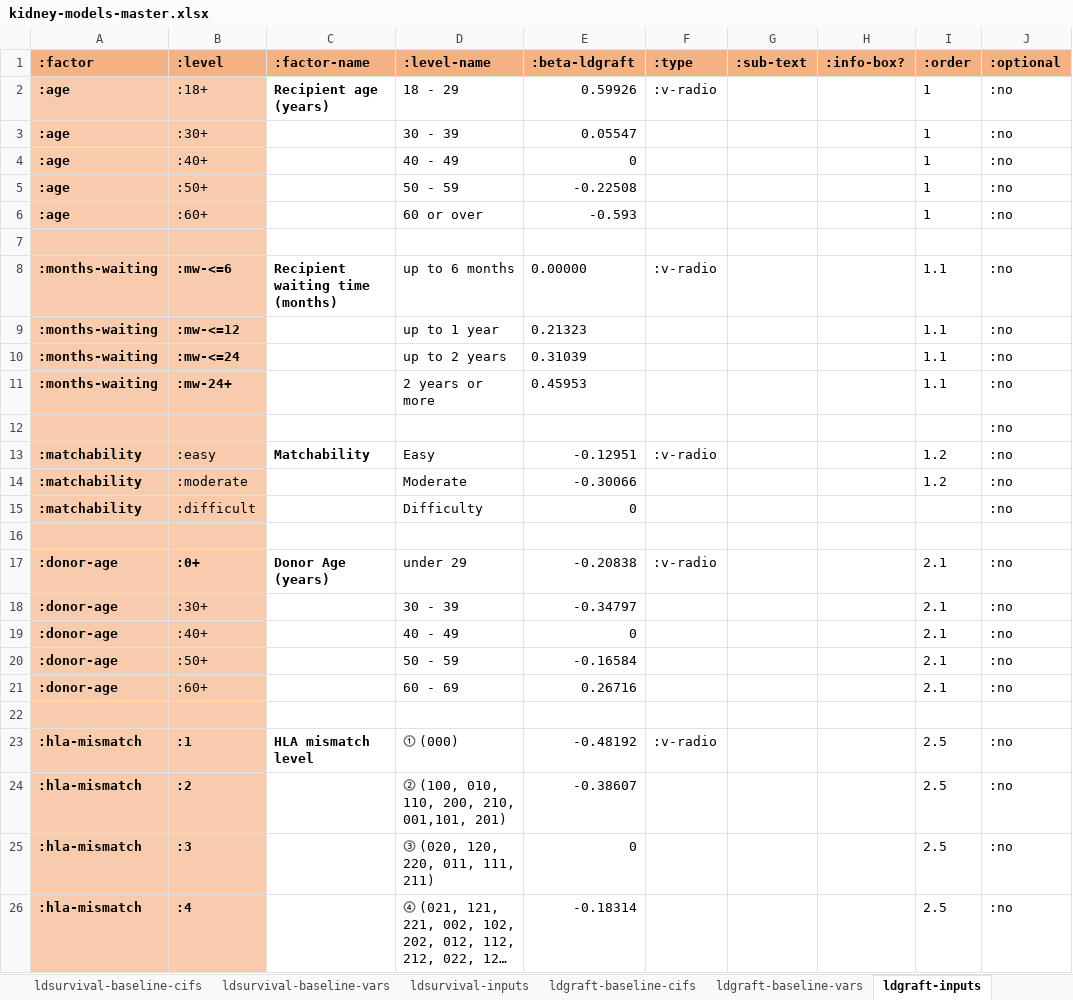
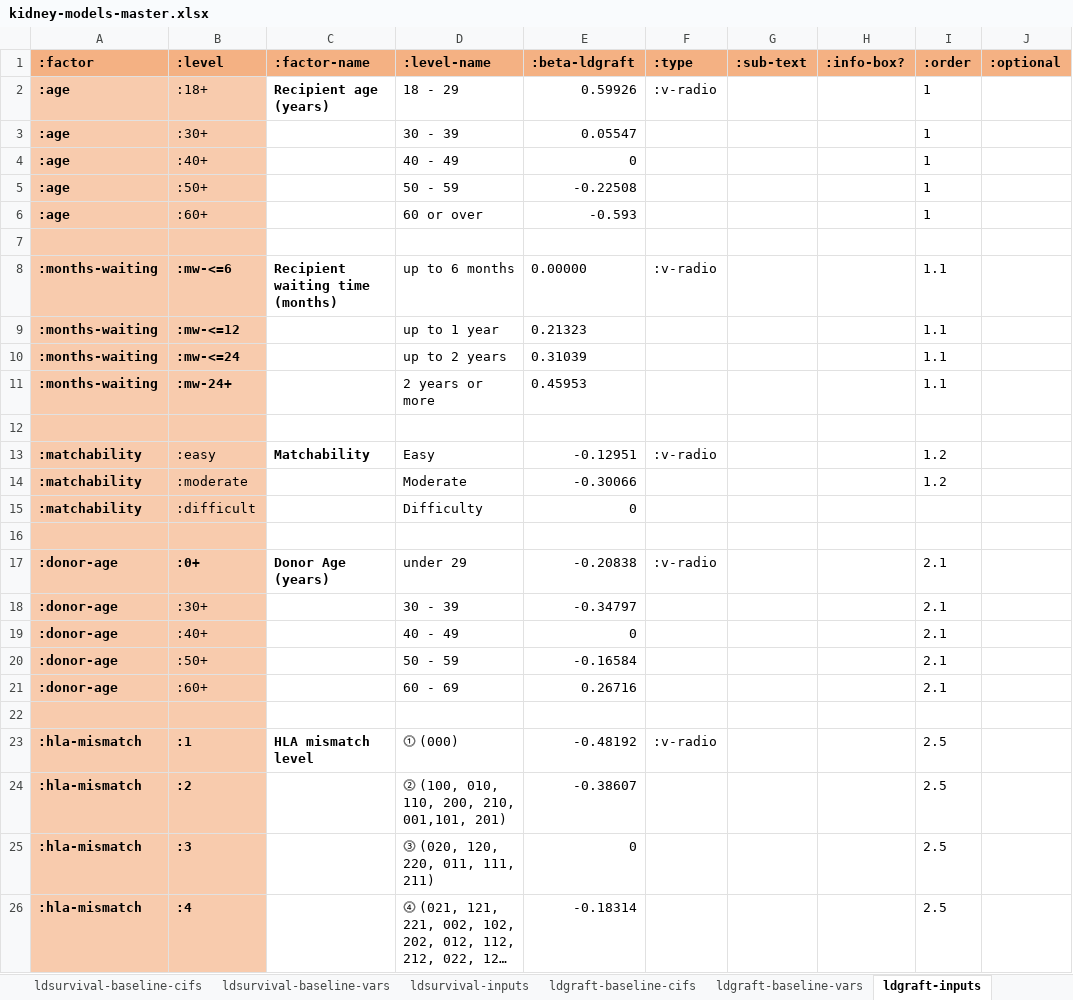
Before and after one commit to WintonCentre/kcp, an Excel workbook: resources/kidney-models-master.xlsx, sheet ldgraft-inputs, drawn as a sheet; long unchanged cells end in …; values as stored, in another font and other column widths than the file's, no borders; removed rows and columns are numbered as before the commit, all else as after; the diff names each change by its address in the sheet, - before the commit and + after, or states it on an @@ line.

```diff
--- a/resources/kidney-models-master.xlsx (sheet ldgraft-inputs)
+++ b/resources/kidney-models-master.xlsx (sheet ldgraft-inputs)
-J2:J6 (:optional): :no
+J2:J6 (:optional): (empty)
-J8:J11 (:optional): :no
+J8:J11 (:optional): (empty)
-row 12:  |  |  |  |  |  |  |  |  | :no
-row 13: :matchability | :easy | Matchability | Easy | -0.12951 | :v-radio |  |  | 1.2 | :no
-row 14: :matchability | :moderate |  | Moderate | -0.30066 |  |  |  | 1.2 | :no
-row 15: :matchability | :difficult |  | Difficulty | 0 |  |  |  |  | :no
-row 17: :donor-age | :0+ | Donor Age (years) | under 29 | -0.20838 | :v-radio |  |  | 2.1 | :no
-row 18: :donor-age | :30+ |  | 30 - 39 | -0.34797 |  |  |  | 2.1 | :no
-row 19: :donor-age | :40+ |  | 40 - 49 | 0 |  |  |  | 2.1 | :no
-row 20: :donor-age | :50+ |  | 50 - 59 | -0.16584 |  |  |  | 2.1 | :no
-row 21: :donor-age | :60+ |  | 60 - 69 | 0.26716 |  |  |  | 2.1 | :no
+row 13: :matchability | :easy | Matchability | Easy | -0.12951 | :v-radio |  |  | 1.2
+row 14: :matchability | :moderate |  | Moderate | -0.30066 |  |  |  | 1.2
+row 15: :matchability | :difficult |  | Difficulty | 0
+row 17: :donor-age | :0+ | Donor Age (years) | under 29 | -0.20838 | :v-radio |  |  | 2.1
+row 18: :donor-age | :30+ |  | 30 - 39 | -0.34797 |  |  |  | 2.1
+row 19: :donor-age | :40+ |  | 40 - 49 | 0 |  |  |  | 2.1
+row 20: :donor-age | :50+ |  | 50 - 59 | -0.16584 |  |  |  | 2.1
+row 21: :donor-age | :60+ |  | 60 - 69 | 0.26716 |  |  |  | 2.1
+row 22: (empty)
-J23:J26 (:optional): :no
+J23:J26 (:optional): (empty)
```
Also changed, not shown: sheet waiting-inputs, sheet graft-inputs, sheet survival-inputs, sheet ldsurvival-inputs, resources/lung-models-master.xlsx, 12 other files.
